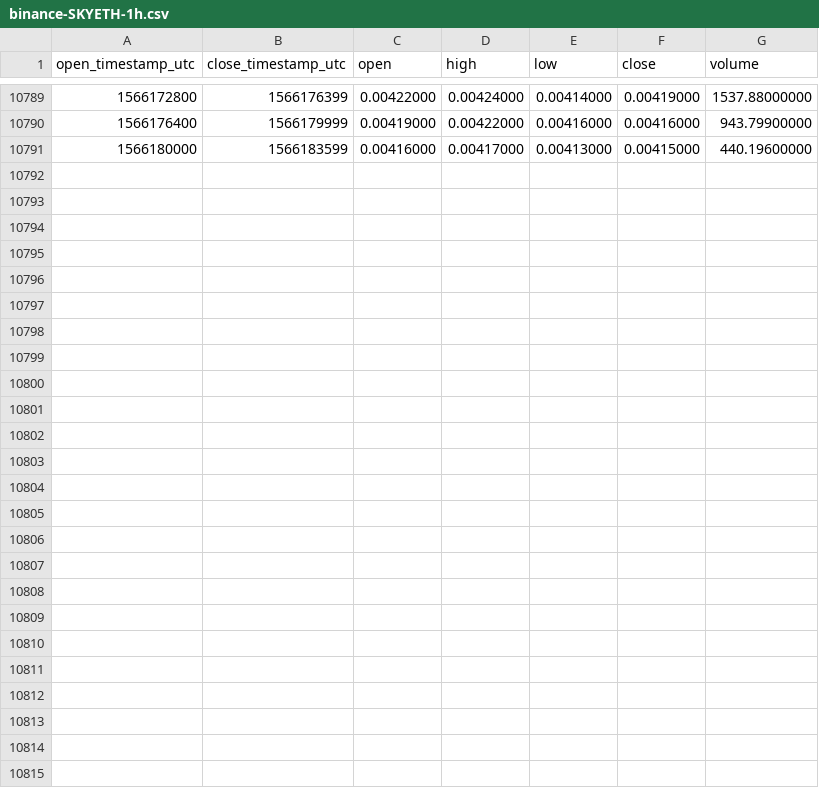
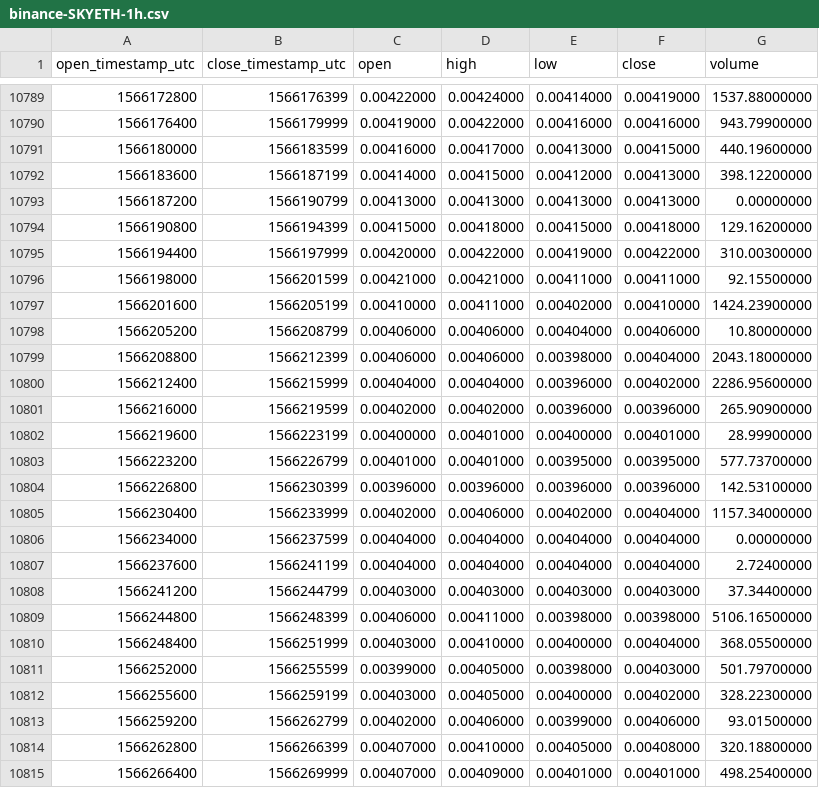
Before and after one commit to cryptobigbro/binance-SKYETH, a CSV file: binance-SKYETH-1h.csv, drawn as a sheet; only a part is shown, gaps mark what is left out; the diff names each change by its address in the sheet, - before the commit and + after, or states it on an @@ line.

Commit message:
Update OHLCV data.

```diff
--- a/binance-SKYETH-1h.csv
+++ b/binance-SKYETH-1h.csv
+row 10792: 1566183600 | 1566187199 | 0.00414000 | 0.00415000 | 0.00412000 | 0.00413000 | 398.12200000
+row 10793: 1566187200 | 1566190799 | 0.00413000 | 0.00413000 | 0.00413000 | 0.00413000 | 0.00000000
+row 10794: 1566190800 | 1566194399 | 0.00415000 | 0.00418000 | 0.00415000 | 0.00418000 | 129.16200000
+row 10795: 1566194400 | 1566197999 | 0.00420000 | 0.00422000 | 0.00419000 | 0.00422000 | 310.00300000
+row 10796: 1566198000 | 1566201599 | 0.00421000 | 0.00421000 | 0.00411000 | 0.00411000 | 92.15500000
+row 10797: 1566201600 | 1566205199 | 0.00410000 | 0.00411000 | 0.00402000 | 0.00410000 | 1424.23900000
+row 10798: 1566205200 | 1566208799 | 0.00406000 | 0.00406000 | 0.00404000 | 0.00406000 | 10.80000000
+row 10799: 1566208800 | 1566212399 | 0.00406000 | 0.00406000 | 0.00398000 | 0.00404000 | 2043.18000000
+row 10800: 1566212400 | 1566215999 | 0.00404000 | 0.00404000 | 0.00396000 | 0.00402000 | 2286.95600000
+row 10801: 1566216000 | 1566219599 | 0.00402000 | 0.00402000 | 0.00396000 | 0.00396000 | 265.90900000
+row 10802: 1566219600 | 1566223199 | 0.00400000 | 0.00401000 | 0.00400000 | 0.00401000 | 28.99900000
+row 10803: 1566223200 | 1566226799 | 0.00401000 | 0.00401000 | 0.00395000 | 0.00395000 | 577.73700000
+row 10804: 1566226800 | 1566230399 | 0.00396000 | 0.00396000 | 0.00396000 | 0.00396000 | 142.53100000
+row 10805: 1566230400 | 1566233999 | 0.00402000 | 0.00406000 | 0.00402000 | 0.00404000 | 1157.34000000
+row 10806: 1566234000 | 1566237599 | 0.00404000 | 0.00404000 | 0.00404000 | 0.00404000 | 0.00000000
+row 10807: 1566237600 | 1566241199 | 0.00404000 | 0.00404000 | 0.00404000 | 0.00404000 | 2.72400000
+row 10808: 1566241200 | 1566244799 | 0.00403000 | 0.00403000 | 0.00403000 | 0.00403000 | 37.34400000
+row 10809: 1566244800 | 1566248399 | 0.00406000 | 0.00411000 | 0.00398000 | 0.00398000 | 5106.16500000
+row 10810: 1566248400 | 1566251999 | 0.00403000 | 0.00410000 | 0.00400000 | 0.00404000 | 368.05500000
+row 10811: 1566252000 | 1566255599 | 0.00399000 | 0.00405000 | 0.00398000 | 0.00403000 | 501.79700000
+row 10812: 1566255600 | 1566259199 | 0.00403000 | 0.00405000 | 0.00400000 | 0.00402000 | 328.22300000
+row 10813: 1566259200 | 1566262799 | 0.00402000 | 0.00406000 | 0.00399000 | 0.00406000 | 93.01500000
+row 10814: 1566262800 | 1566266399 | 0.00407000 | 0.00410000 | 0.00405000 | 0.00408000 | 320.18800000
+row 10815: 1566266400 | 1566269999 | 0.00407000 | 0.00409000 | 0.00401000 | 0.00401000 | 498.25400000
```
Also changed, not shown: binance-SKYETH-1d.csv.
